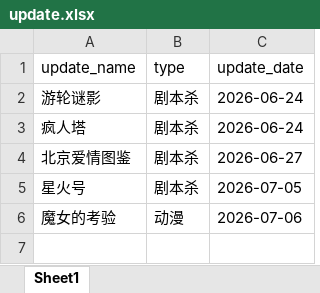
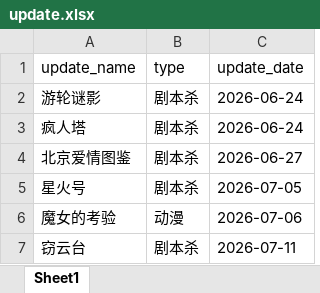
Before and after one commit to weiyingjun122/quark-dynamic, an Excel workbook: update.xlsx, sheet Sheet1, drawn as a sheet; values as stored, in another font and other column widths than the file's, no borders; the diff names each change by its address in the sheet, - before the commit and + after, or states it on an @@ line.

```diff
--- a/update.xlsx (sheet Sheet1)
+++ b/update.xlsx (sheet Sheet1)
+row 7: 窃云台 | 剧本杀 | 2026-07-11
```
Also changed, not shown: resources.xlsx.
